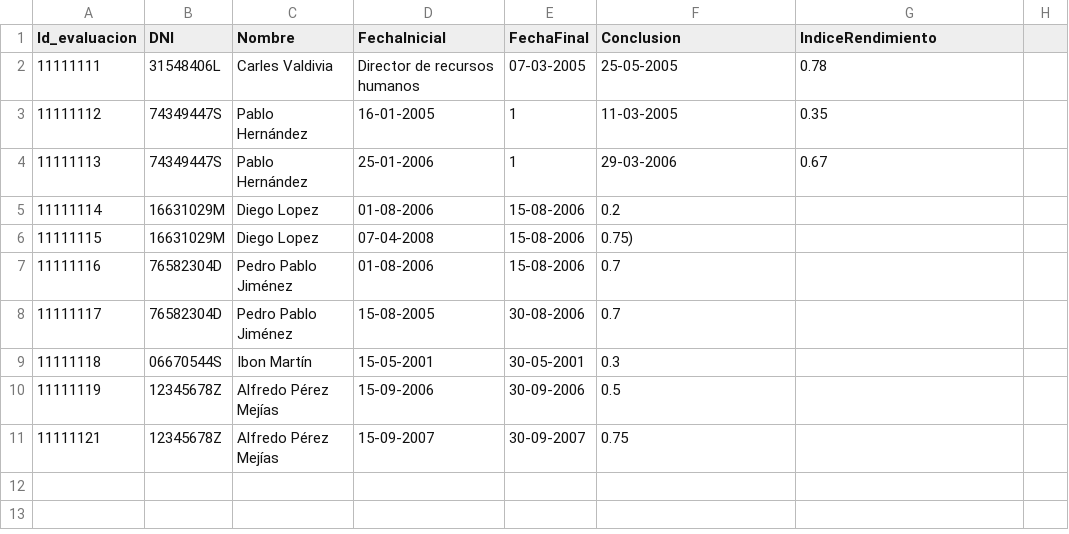
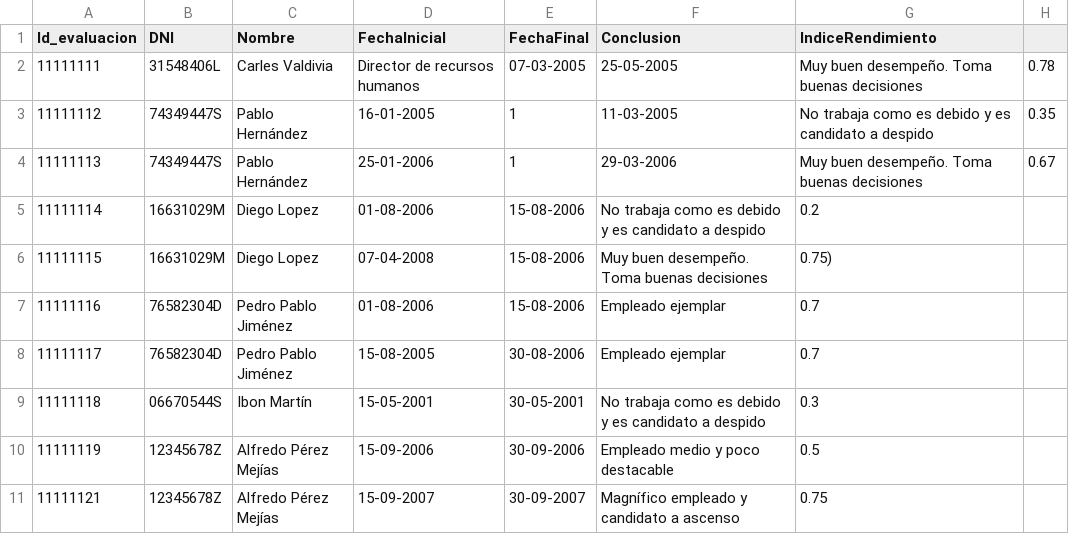
Before and after one commit to mianfg-DGIIM/DDSI, a CSV file: testbed/evaluaciones.csv, drawn as a sheet.

Commit message:
Update evaluaciones.csv

```diff
--- a/testbed/evaluaciones.csv
+++ b/testbed/evaluaciones.csv
@@ -1,11 +1,11 @@
 Id_evaluacion, DNI, Nombre, FechaInicial, FechaFinal, Conclusion, IndiceRendimiento
-11111111,31548406L,Carles Valdivia, Director de recursos humanos,07-03-2005,25-05-2005,0.78
-11111112,74349447S,Pablo Hernández,16-01-2005,1,11-03-2005,0.35
-11111113,74349447S,Pablo Hernández,25-01-2006,1,29-03-2006,0.67
-11111114,16631029M,Diego Lopez,01-08-2006,15-08-2006,  0.2
-11111115,16631029M,Diego Lopez,07-04-2008,15-08-2006, 0.75)
-11111116,76582304D,Pedro Pablo Jiménez,01-08-2006,15-08-2006,  0.7
-11111117,76582304D,Pedro Pablo Jiménez,15-08-2005,30-08-2006,  0.7
-11111118,06670544S,Ibon Martín,15-05-2001,30-05-2001,  0.3
-11111119,12345678Z,Alfredo Pérez Mejías,15-09-2006,30-09-2006,  0.5
-11111121,12345678Z,Alfredo Pérez Mejías,15-09-2007,30-09-2007,  0.75
+11111111,31548406L,Carles Valdivia, Director de recursos humanos,07-03-2005,25-05-2005,Muy buen desempeño. Toma buenas decisiones,0.78
+11111112,74349447S,Pablo Hernández,16-01-2005,1,11-03-2005,No trabaja como es debido y es candidato a despido,0.35
+11111113,74349447S,Pablo Hernández,25-01-2006,1,29-03-2006,Muy buen desempeño. Toma buenas decisiones,0.67
+11111114,16631029M,Diego Lopez,01-08-2006,15-08-2006,No trabaja como es debido y es candidato a despido,  0.2
+11111115,16631029M,Diego Lopez,07-04-2008,15-08-2006,Muy buen desempeño. Toma buenas decisiones, 0.75)
+11111116,76582304D,Pedro Pablo Jiménez,01-08-2006,15-08-2006, Empleado ejemplar,  0.7
+11111117,76582304D,Pedro Pablo Jiménez,15-08-2005,30-08-2006,  Empleado ejemplar, 0.7
+11111118,06670544S,Ibon Martín,15-05-2001,30-05-2001,No trabaja como es debido y es candidato a despido,  0.3
+11111119,12345678Z,Alfredo Pérez Mejías,15-09-2006,30-09-2006,Empleado medio y poco destacable,  0.5
+11111121,12345678Z,Alfredo Pérez Mejías,15-09-2007,30-09-2007, Magnífico empleado y candidato a ascenso, 0.75
```
